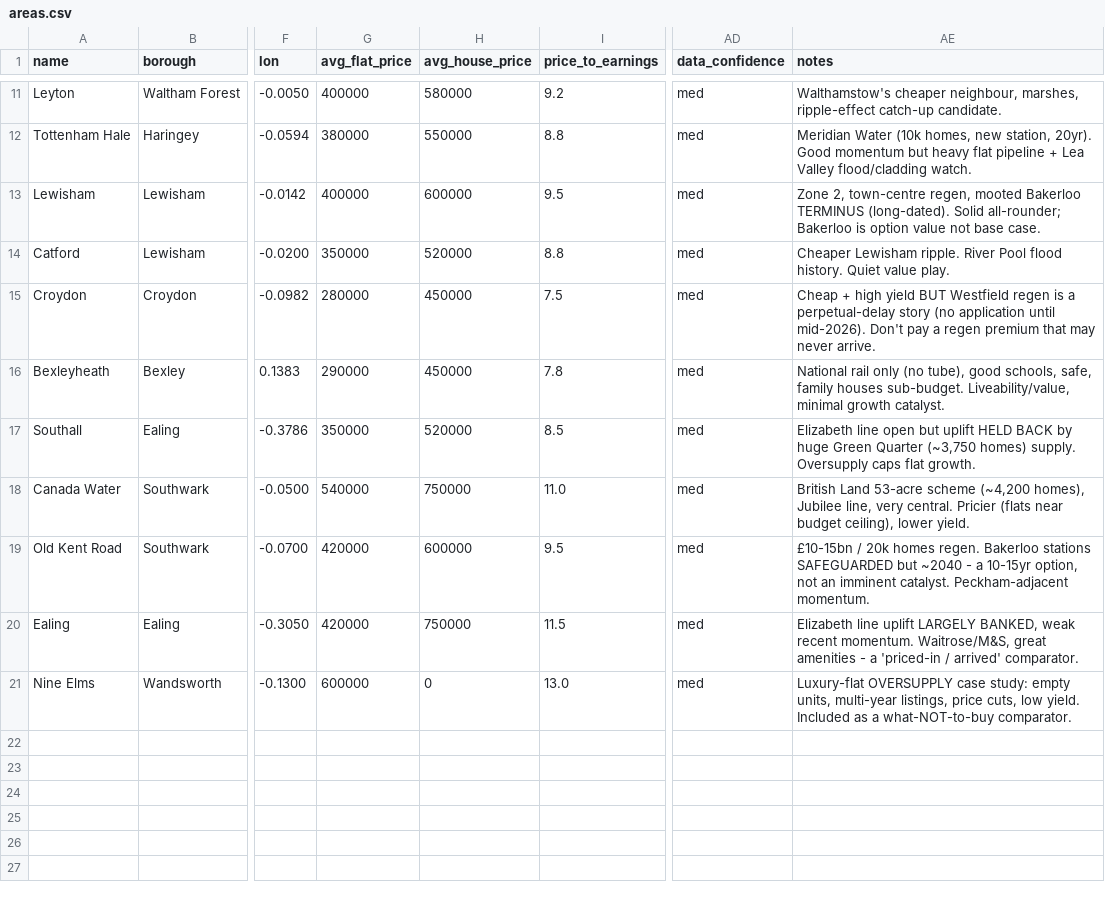
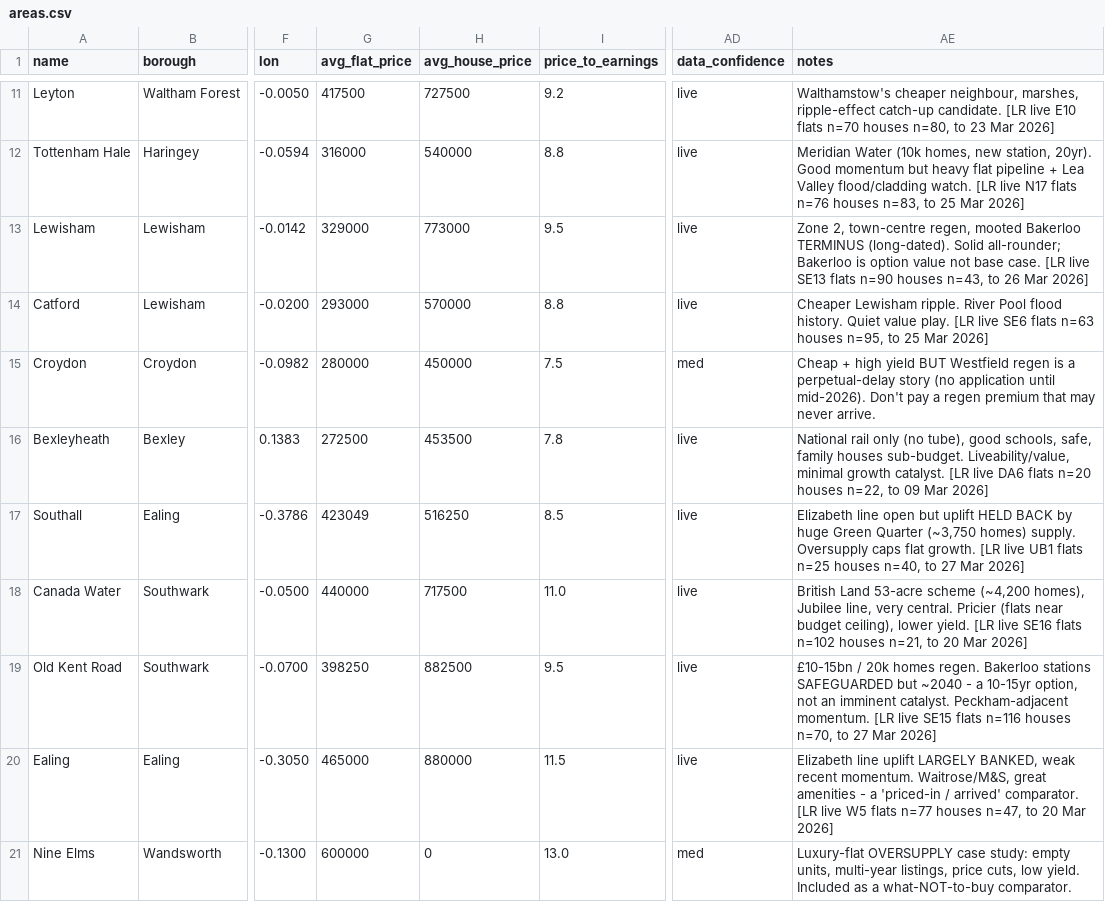
Before and after one commit to gswdesign/research, a CSV file: data/areas.csv, drawn as a sheet; only a part is shown, gaps mark what is left out; the diff covers the shown part only; the diff names each change by its address in the sheet, - before the commit and + after, or states it on an @@ line.

```diff
--- a/data/areas.csv
+++ b/data/areas.csv
-G11 (avg_flat_price): 400000
+G11 (avg_flat_price): 417500
-H11 (avg_house_price): 580000
+H11 (avg_house_price): 727500
-AD11:AD14 (data_confidence): med
+AD11:AD14 (data_confidence): live
-AE11 (notes): …catch-up candidate.
+AE11 (notes): …catch-up candidate. [LR live E10 flats n=70 houses n=80, to 23 Mar 2026]
-G12 (avg_flat_price): 380000
+G12 (avg_flat_price): 316000
-H12 (avg_house_price): 550000
+H12 (avg_house_price): 540000
-AE12 (notes): …flood/cladding watch.
+AE12 (notes): …flood/cladding watch. [LR live N17 flats n=76 houses n=83, to 25 Mar 2026]
-G13 (avg_flat_price): 400000
+G13 (avg_flat_price): 329000
-H13 (avg_house_price): 600000
+H13 (avg_house_price): 773000
-AE13 (notes): …base case.
+AE13 (notes): …base case. [LR live SE13 flats n=90 houses n=43, to 26 Mar 2026]
-G14 (avg_flat_price): 350000
+G14 (avg_flat_price): 293000
-H14 (avg_house_price): 520000
+H14 (avg_house_price): 570000
-AE14 (notes): …value play.
+AE14 (notes): …value play. [LR live SE6 flats n=63 houses n=95, to 25 Mar 2026]
-G16 (avg_flat_price): 290000
+G16 (avg_flat_price): 272500
-H16 (avg_house_price): 450000
+H16 (avg_house_price): 453500
-AD16:AD20 (data_confidence): med
+AD16:AD20 (data_confidence): live
-AE16 (notes): …growth catalyst.
+AE16 (notes): …growth catalyst. [LR live DA6 flats n=20 houses n=22, to 09 Mar 2026]
-G17 (avg_flat_price): 350000
+G17 (avg_flat_price): 423049
-H17 (avg_house_price): 520000
+H17 (avg_house_price): 516250
-AE17 (notes): …flat growth.
+AE17 (notes): …flat growth. [LR live UB1 flats n=25 houses n=40, to 27 Mar 2026]
-G18 (avg_flat_price): 540000
+G18 (avg_flat_price): 440000
-H18 (avg_house_price): 750000
+H18 (avg_house_price): 717500
-AE18 (notes): …lower yield.
+AE18 (notes): …lower yield. [LR live SE16 flats n=102 houses n=21, to 20 Mar 2026]
-G19 (avg_flat_price): 420000
+G19 (avg_flat_price): 398250
-H19 (avg_house_price): 600000
+H19 (avg_house_price): 882500
-AE19 (notes): …Peckham-adjacent momentum.
+AE19 (notes): …Peckham-adjacent momentum. [LR live SE15 flats n=116 houses n=70, to 27 Mar 2026]
-G20 (avg_flat_price): 420000
+G20 (avg_flat_price): 465000
-H20 (avg_house_price): 750000
+H20 (avg_house_price): 880000
-AE20 (notes): …arrived' comparator.
+AE20 (notes): …arrived' comparator. [LR live W5 flats n=77 houses n=47, to 20 Mar 2026]
```
Also changed, not shown: 36 edited cells elsewhere in this file, 2 other files.
